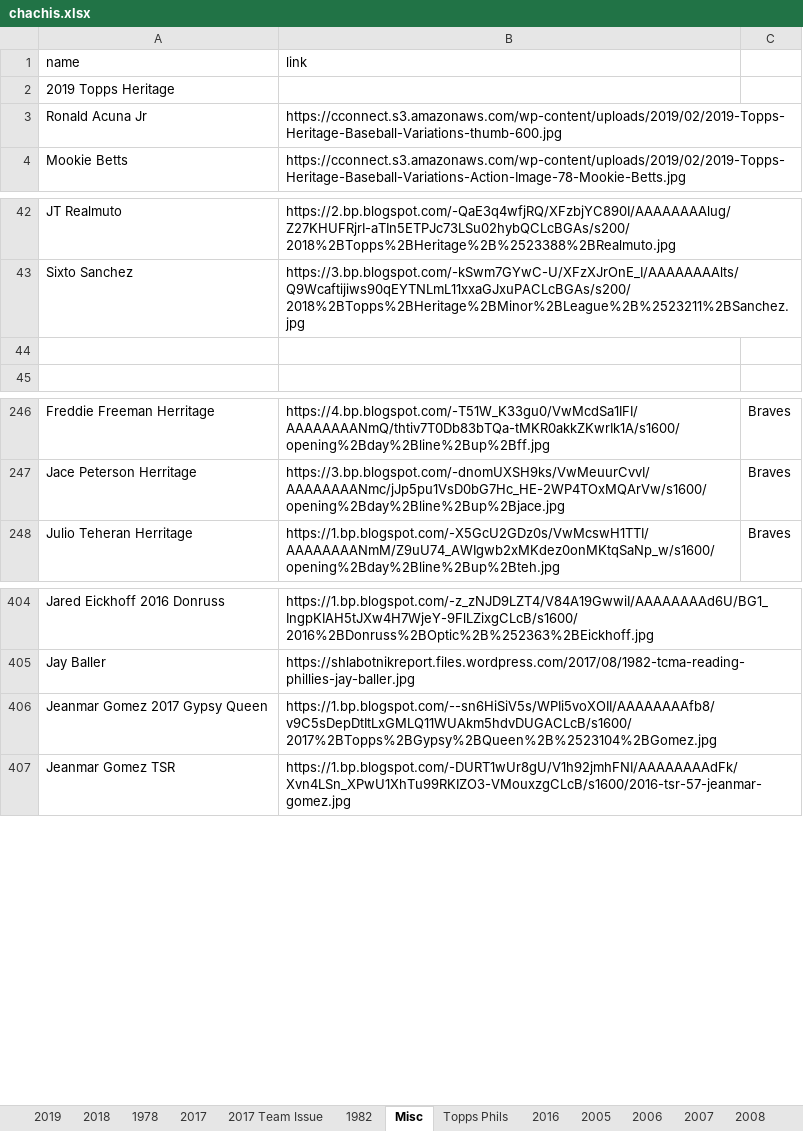
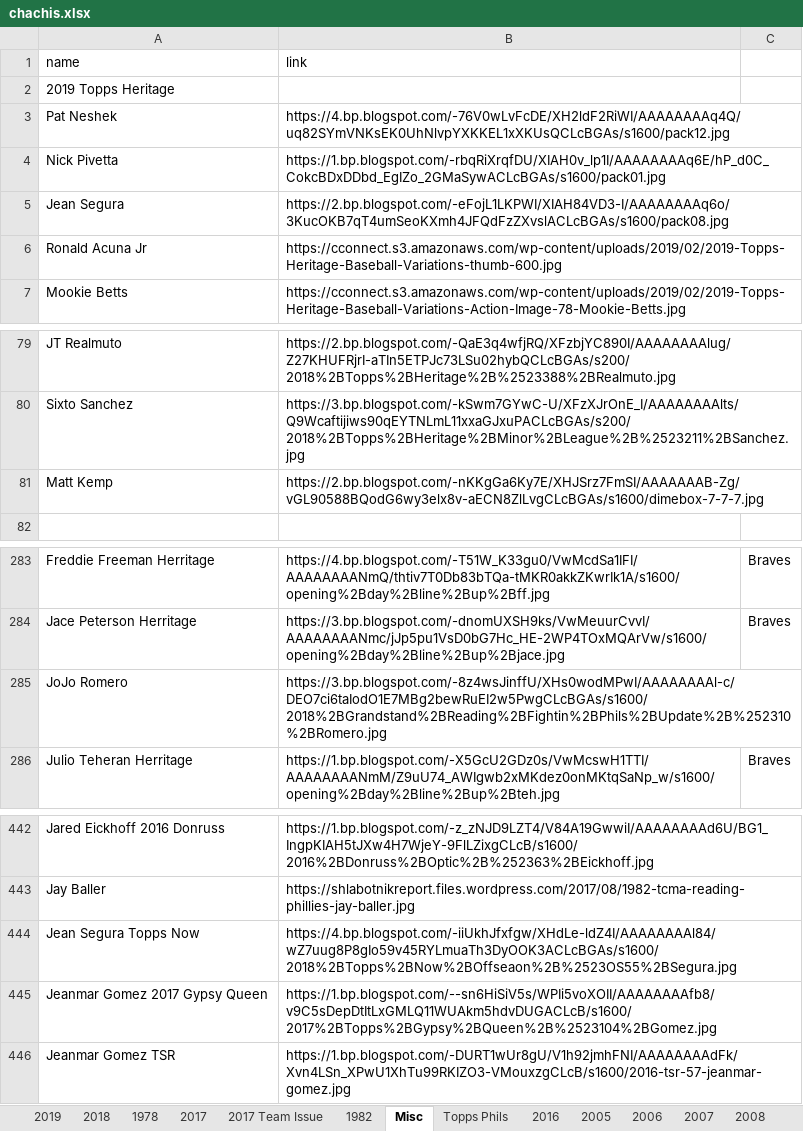
Before and after one commit to Wolfbane50/myApp, an Excel workbook: chachis.xlsx, sheet Misc, drawn as a sheet; only a part is shown, gaps mark what is left out; values as stored, in another font and other column widths than the file's, no borders; addresses are those after the commit; the diff covers the shown part only; the diff names each change by its address in the sheet, - before the commit and + after, or states it on an @@ line.

```diff
--- a/chachis.xlsx (sheet Misc)
+++ b/chachis.xlsx (sheet Misc)
+row 3: Pat Neshek | https://4.bp.blogspot.com/-76V0wLvFcDE/XH2ldF2RiWI/AAAAAAAAq4Q/uq82SYmVNKsEK0UhNlvpYXKKEL1xXKUsQCLcBGAs/s1600/pack12.jpg
+row 4: Nick Pivetta | https://1.bp.blogspot.com/-rbqRiXrqfDU/XIAH0v_lp1I/AAAAAAAAq6E/hP_d0C_CokcBDxDDbd_EgIZo_2GMaSywACLcBGAs/s1600/pack01.jpg
+row 5: Jean Segura | https://2.bp.blogspot.com/-eFojL1LKPWI/XIAH84VD3-I/AAAAAAAAq6o/3KucOKB7qT4umSeoKXmh4JFQdFzZXvslACLcBGAs/s1600/pack08.jpg
-row 81: (empty)
+row 81: Matt Kemp | https://2.bp.blogspot.com/-nKKgGa6Ky7E/XHJSrz7FmSI/AAAAAAAB-Zg/vGL90588BQodG6wy3elx8v-aECN8ZlLvgCLcBGAs/s1600/dimebox-7-7-7.jpg
+row 285: JoJo Romero | https://3.bp.blogspot.com/-8z4wsJinffU/XHs0wodMPwI/AAAAAAAAl-c/DEO7ci6taIodO1E7MBg2bewRuEI2w5PwgCLcBGAs/s1600/2018%2BGrandstand%2BReading%2BFightin%2BPhils%2BUpdate%2B%252310%2BRomero.jpg
+row 444: Jean Segura Topps Now | https://4.bp.blogspot.com/-iiUkhJfxfgw/XHdLe-ldZ4I/AAAAAAAAl84/wZ7uug8P8gIo59v45RYLmuaTh3DyOOK3ACLcBGAs/s1600/2018%2BTopps%2BNow%2BOffseaon%2B%2523OS55%2BSegura.jpg
```
Also changed, not shown: 34 added rows elsewhere in this sheet, sheet 2019, sheet Topps Phils, 6 other files.
